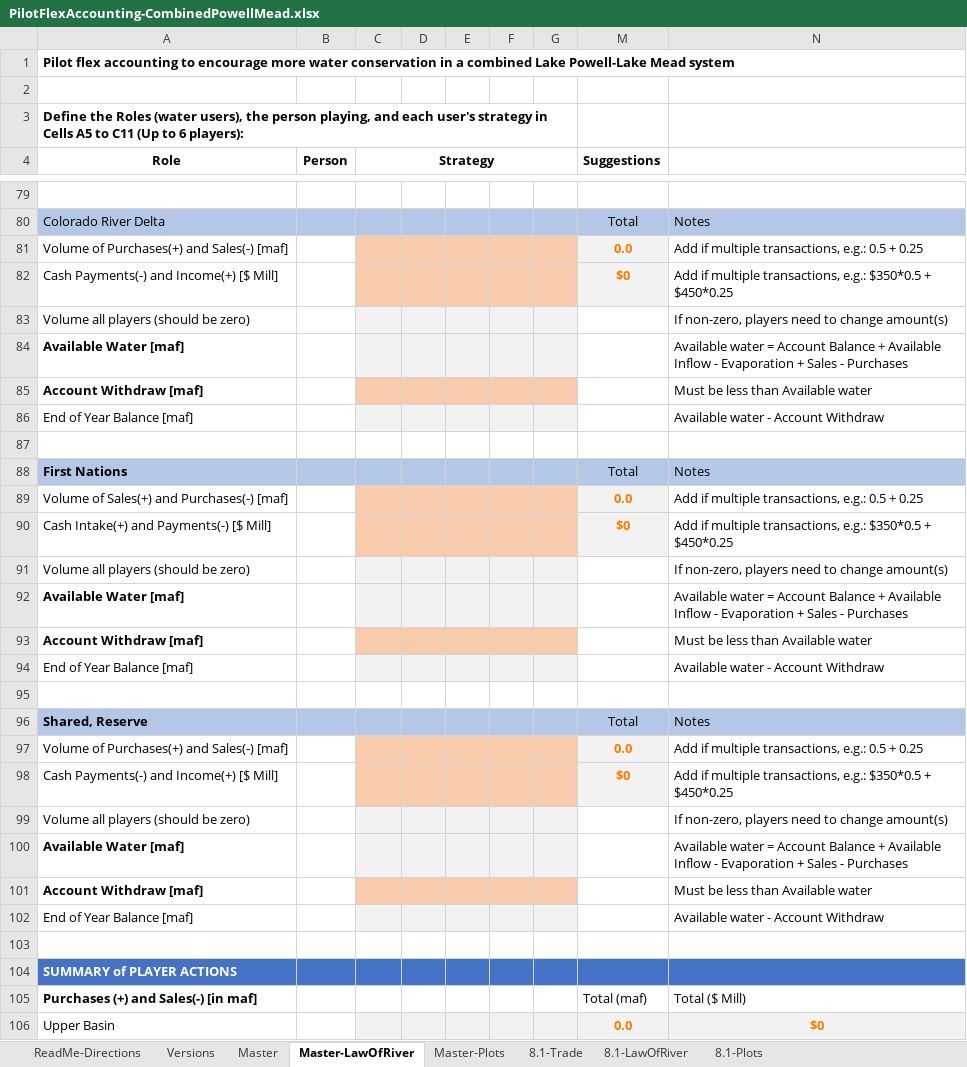
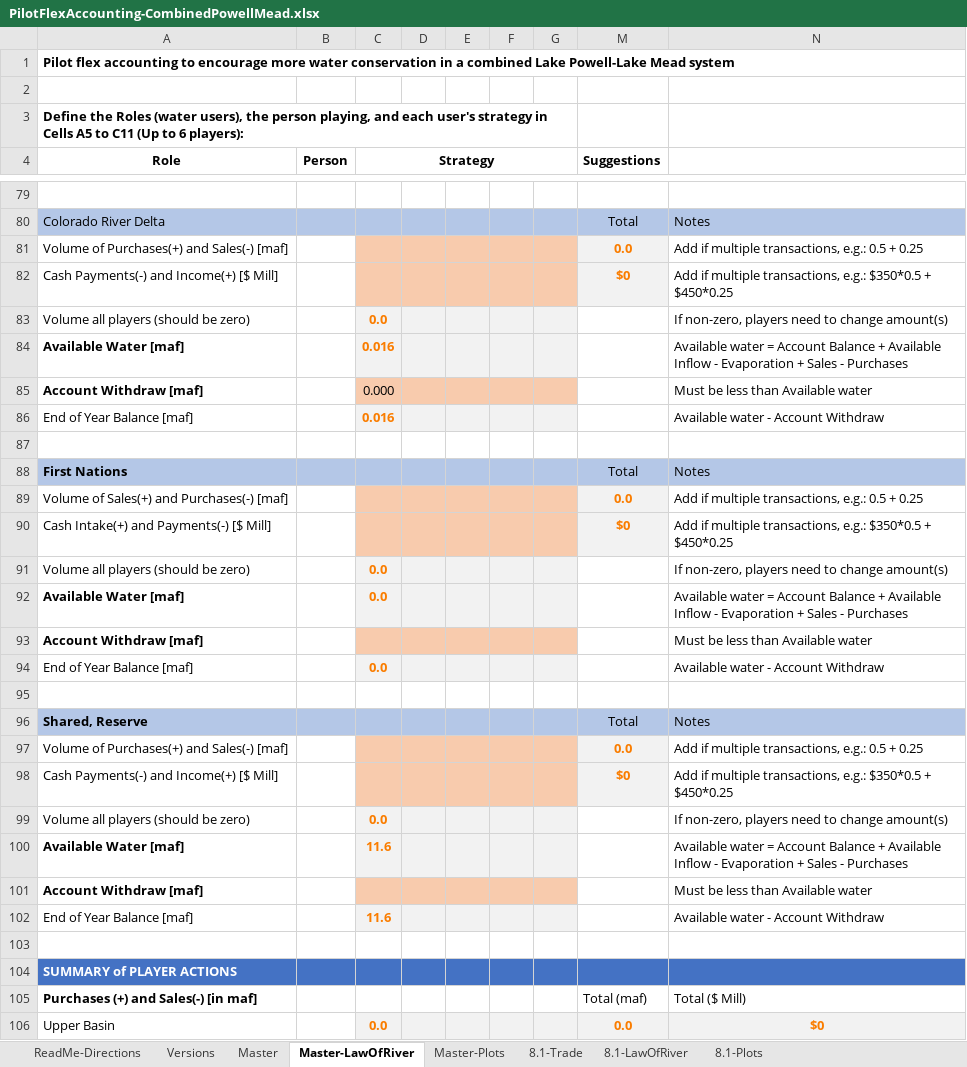
Before and after one commit to dzeke/ColoradoRiverCoding, an Excel workbook: ModelMusings/PilotFlexAccounting-CombinedPowellMead.xlsx, sheet Master-LawOfRiver, drawn as a sheet; only a part is shown, gaps mark what is left out; values as stored, in another font and other column widths than the file's, no borders; conditional formats not drawn; the diff covers the shown part only; the diff names each change by its address in the sheet, - before the commit and + after, or states it on an @@ line.

```diff
--- a/ModelMusings/PilotFlexAccounting-CombinedPowellMead.xlsx (sheet Master-LawOfRiver)
+++ b/ModelMusings/PilotFlexAccounting-CombinedPowellMead.xlsx (sheet Master-LawOfRiver)
-C83 (Strategy): (empty)
+C83 (Strategy): 0.0
-C84 (Strategy): (empty)
+C84 (Strategy): 0.016
-C85 (Strategy): (empty)
+C85 (Strategy): 0.000
-C86 (Strategy): (empty)
+C86 (Strategy): 0.016
-C91:C92 (Strategy): (empty)
+C91:C92 (Strategy): 0.0
-C94 (Strategy): (empty)
+C94 (Strategy): 0.0
-C99 (Strategy): (empty)
+C99 (Strategy): 0.0
-C100 (Strategy): (empty)
+C100 (Strategy): 11.6
-C102 (Strategy): (empty)
+C102 (Strategy): 11.6
-C106 (Strategy): (empty)
+C106 (Strategy): 0.0
```
Also changed, not shown: 66 edited cells elsewhere in this sheet, sheet Master, charts or pictures, 5 other files.
